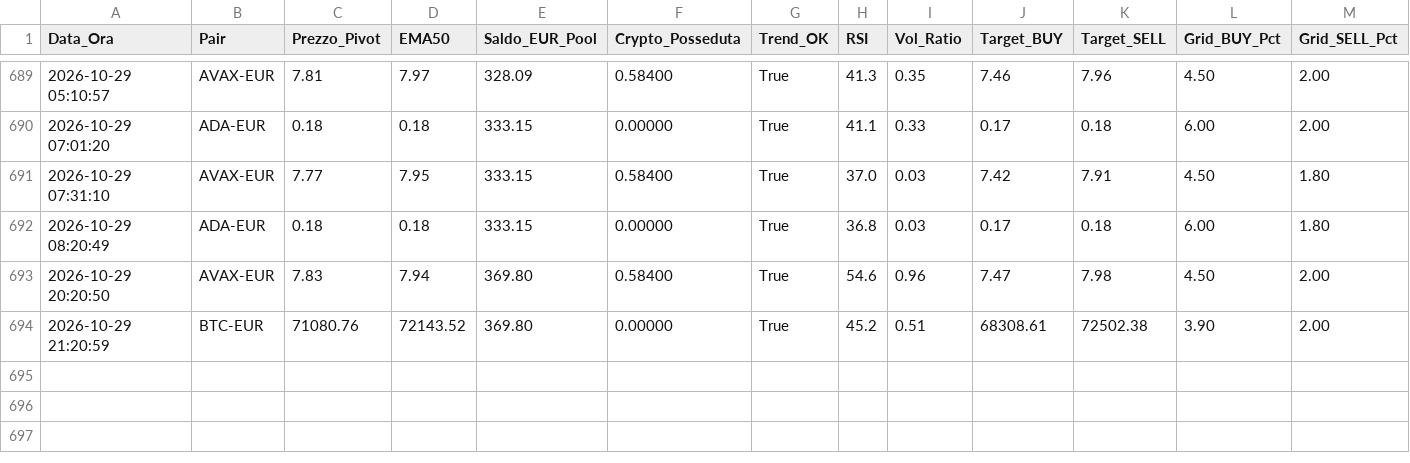
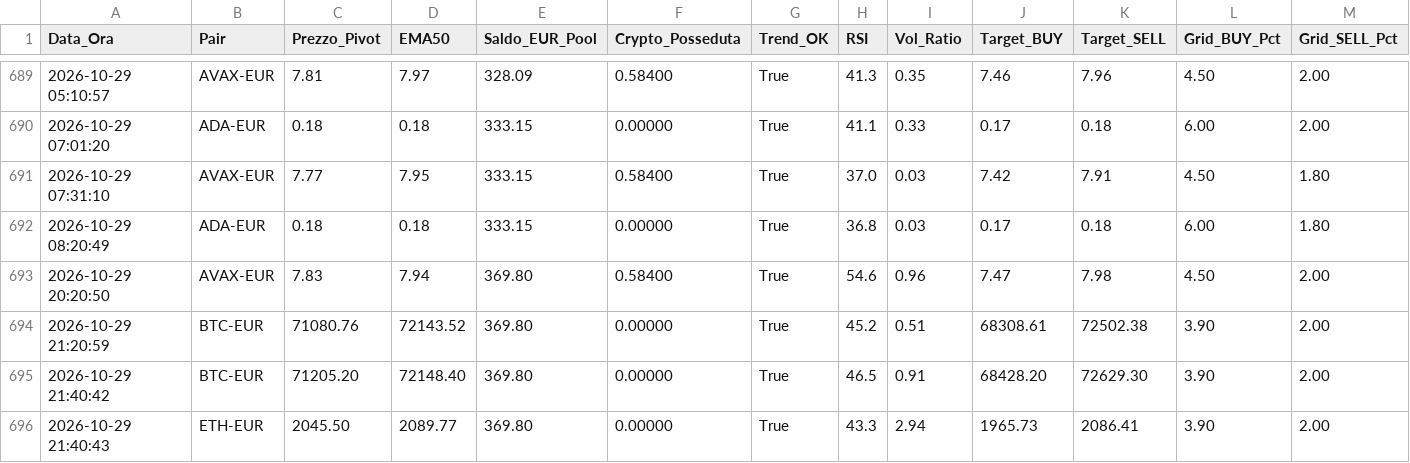
Before and after one commit to marcolalicata2017-oss/coinbase-grid-bot, a CSV file: diario_di_bordo.csv, drawn as a sheet; only a part is shown, gaps mark what is left out; rows hold the shown columns only; the diff names each change by its address in the sheet, - before the commit and + after, or states it on an @@ line.

```diff
--- a/diario_di_bordo.csv
+++ b/diario_di_bordo.csv
+row 695: 2026-10-29 21:40:42 | BTC-EUR | 71205.20 | 72148.40 | 369.80 | 0.00000 | True | 46.5 | 0.91 | 68428.20 | 72629.30 | 3.90 | 2.00
+row 696: 2026-10-29 21:40:43 | ETH-EUR | 2045.50 | 2089.77 | 369.80 | 0.00000 | True | 43.3 | 2.94 | 1965.73 | 2086.41 | 3.90 | 2.00
```
